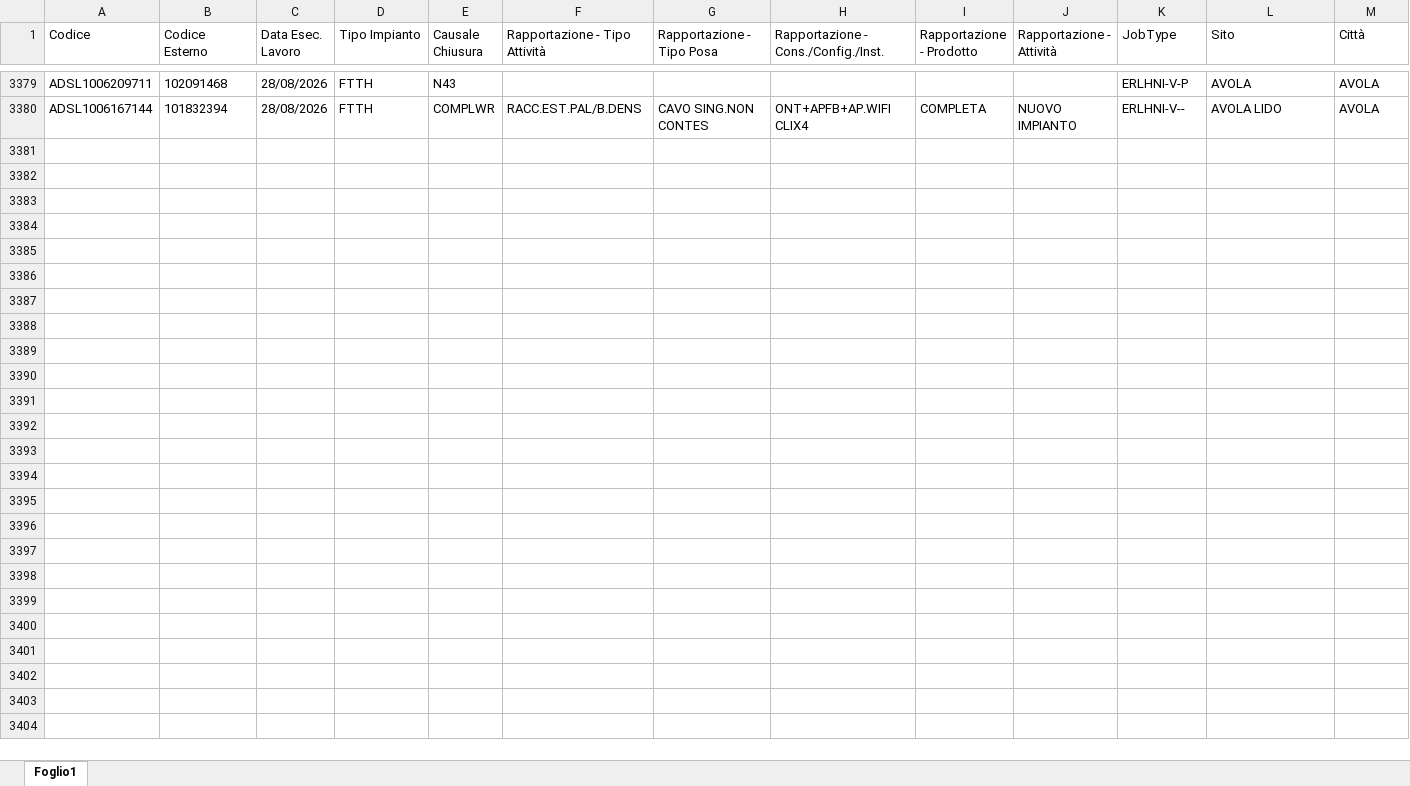
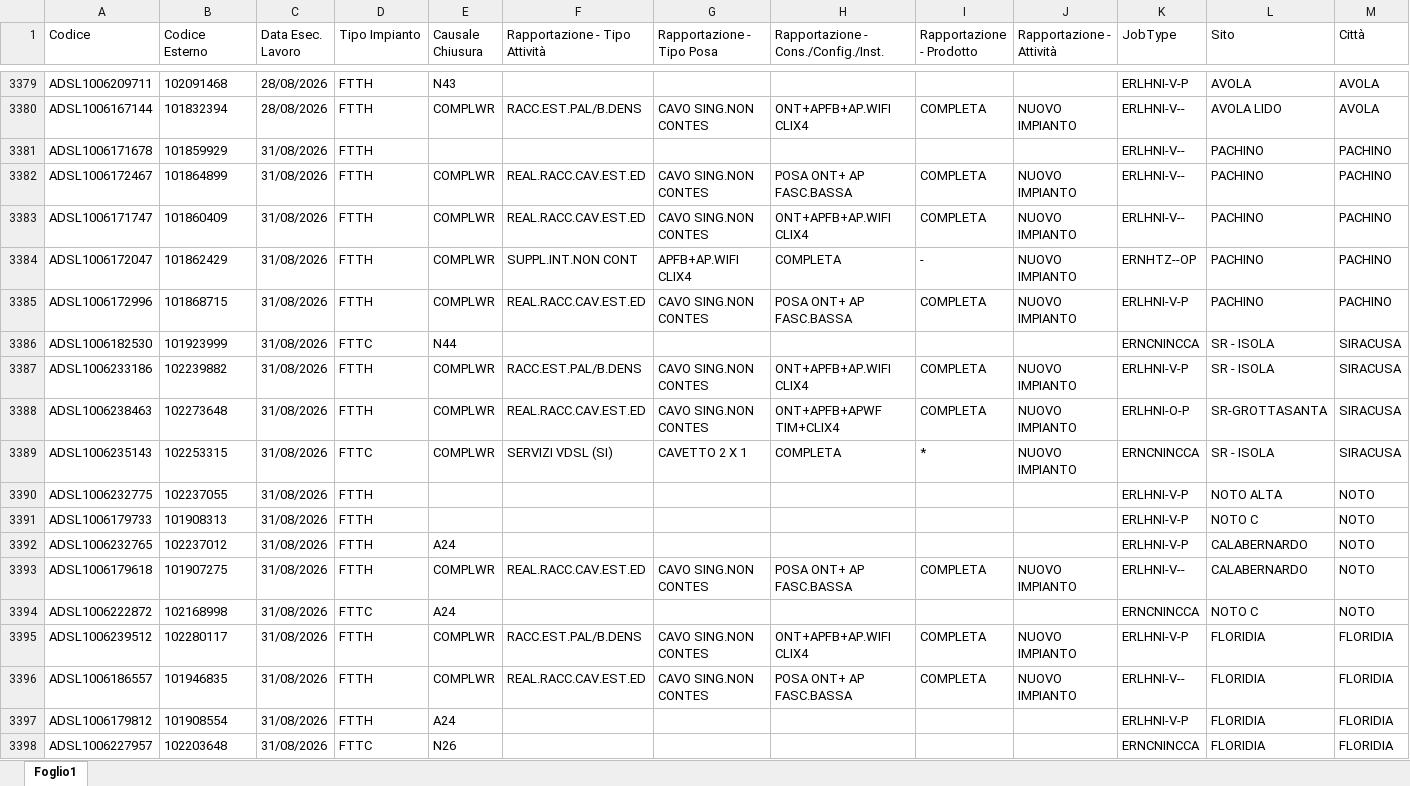
Before and after one commit to lbianco11197/Avanzamento-Delivery, an Excel workbook: resa.xlsx, sheet Foglio1, drawn as a sheet; only a part is shown, gaps mark what is left out; values as stored, in another font and other column widths than the file's, no borders; rows hold the shown columns only; the diff covers the shown part only; the diff names each change by its address in the sheet, - before the commit and + after, or states it on an @@ line.

Commit message:
Aggiornato resa.xlsx da lbianco via Streamlit

```diff
--- a/resa.xlsx (sheet Foglio1)
+++ b/resa.xlsx (sheet Foglio1)
+row 3381: ADSL1006171678 | 101859929 | 31/08/2026 | FTTH |  |  |  |  |  |  | ERLHNI-V-- | PACHINO | PACHINO
+row 3382: ADSL1006172467 | 101864899 | 31/08/2026 | FTTH | COMPLWR | REAL.RACC.CAV.EST.ED | CAVO SING.NON CONTES | POSA ONT+ AP FASC.BASSA | COMPLETA | NUOVO IMPIANTO | ERLHNI-V-- | PACHINO | PACHINO
+row 3383: ADSL1006171747 | 101860409 | 31/08/2026 | FTTH | COMPLWR | REAL.RACC.CAV.EST.ED | CAVO SING.NON CONTES | ONT+APFB+AP.WIFI CLIX4 | COMPLETA | NUOVO IMPIANTO | ERLHNI-V-- | PACHINO | PACHINO
+row 3384: ADSL1006172047 | 101862429 | 31/08/2026 | FTTH | COMPLWR | SUPPL.INT.NON CONT | APFB+AP.WIFI CLIX4 | COMPLETA | - | NUOVO IMPIANTO | ERNHTZ--OP | PACHINO | PACHINO
+row 3385: ADSL1006172996 | 101868715 | 31/08/2026 | FTTH | COMPLWR | REAL.RACC.CAV.EST.ED | CAVO SING.NON CONTES | POSA ONT+ AP FASC.BASSA | COMPLETA | NUOVO IMPIANTO | ERLHNI-V-P | PACHINO | PACHINO
+row 3386: ADSL1006182530 | 101923999 | 31/08/2026 | FTTC | N44 |  |  |  |  |  | ERNCNINCCA | SR - ISOLA | SIRACUSA
+row 3387: ADSL1006233186 | 102239882 | 31/08/2026 | FTTH | COMPLWR | RACC.EST.PAL/B.DENS | CAVO SING.NON CONTES | ONT+APFB+AP.WIFI CLIX4 | COMPLETA | NUOVO IMPIANTO | ERLHNI-V-P | SR - ISOLA | SIRACUSA
+row 3388: ADSL1006238463 | 102273648 | 31/08/2026 | FTTH | COMPLWR | REAL.RACC.CAV.EST.ED | CAVO SING.NON CONTES | ONT+APFB+APWF TIM+CLIX4 | COMPLETA | NUOVO IMPIANTO | ERLHNI-O-P | SR-GROTTASANTA | SIRACUSA
+row 3389: ADSL1006235143 | 102253315 | 31/08/2026 | FTTC | COMPLWR | SERVIZI VDSL (SI) | CAVETTO 2 X 1 | COMPLETA | * | NUOVO IMPIANTO | ERNCNINCCA | SR - ISOLA | SIRACUSA
+row 3390: ADSL1006232775 | 102237055 | 31/08/2026 | FTTH |  |  |  |  |  |  | ERLHNI-V-P | NOTO ALTA | NOTO
+row 3391: ADSL1006179733 | 101908313 | 31/08/2026 | FTTH |  |  |  |  |  |  | ERLHNI-V-P | NOTO C | NOTO
+row 3392: ADSL1006232765 | 102237012 | 31/08/2026 | FTTH | A24 |  |  |  |  |  | ERLHNI-V-P | CALABERNARDO | NOTO
+row 3393: ADSL1006179618 | 101907275 | 31/08/2026 | FTTH | COMPLWR | REAL.RACC.CAV.EST.ED | CAVO SING.NON CONTES | POSA ONT+ AP FASC.BASSA | COMPLETA | NUOVO IMPIANTO | ERLHNI-V-- | CALABERNARDO | NOTO
+row 3394: ADSL1006222872 | 102168998 | 31/08/2026 | FTTC | A24 |  |  |  |  |  | ERNCNINCCA | NOTO C | NOTO
+row 3395: ADSL1006239512 | 102280117 | 31/08/2026 | FTTH | COMPLWR | RACC.EST.PAL/B.DENS | CAVO SING.NON CONTES | ONT+APFB+AP.WIFI CLIX4 | COMPLETA | NUOVO IMPIANTO | ERLHNI-V-P | FLORIDIA | FLORIDIA
+row 3396: ADSL1006186557 | 101946835 | 31/08/2026 | FTTH | COMPLWR | REAL.RACC.CAV.EST.ED | CAVO SING.NON CONTES | POSA ONT+ AP FASC.BASSA | COMPLETA | NUOVO IMPIANTO | ERLHNI-V-- | FLORIDIA | FLORIDIA
+row 3397: ADSL1006179812 | 101908554 | 31/08/2026 | FTTH | A24 |  |  |  |  |  | ERLHNI-V-P | FLORIDIA | FLORIDIA
+row 3398: ADSL1006227957 | 102203648 | 31/08/2026 | FTTC | N26 |  |  |  |  |  | ERNCNINCCA | FLORIDIA | FLORIDIA
```
Also changed, not shown: 18 added rows elsewhere in this sheet.
